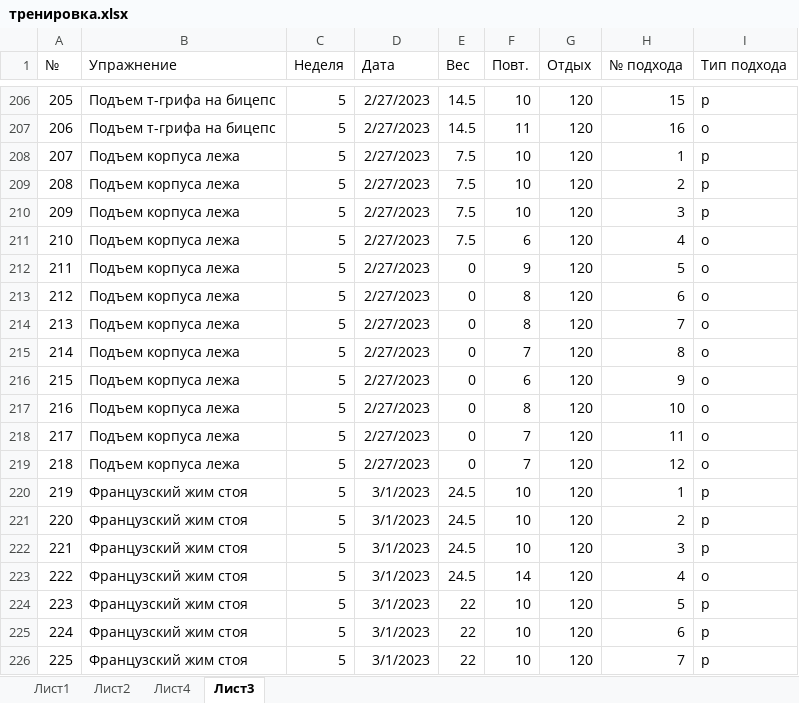
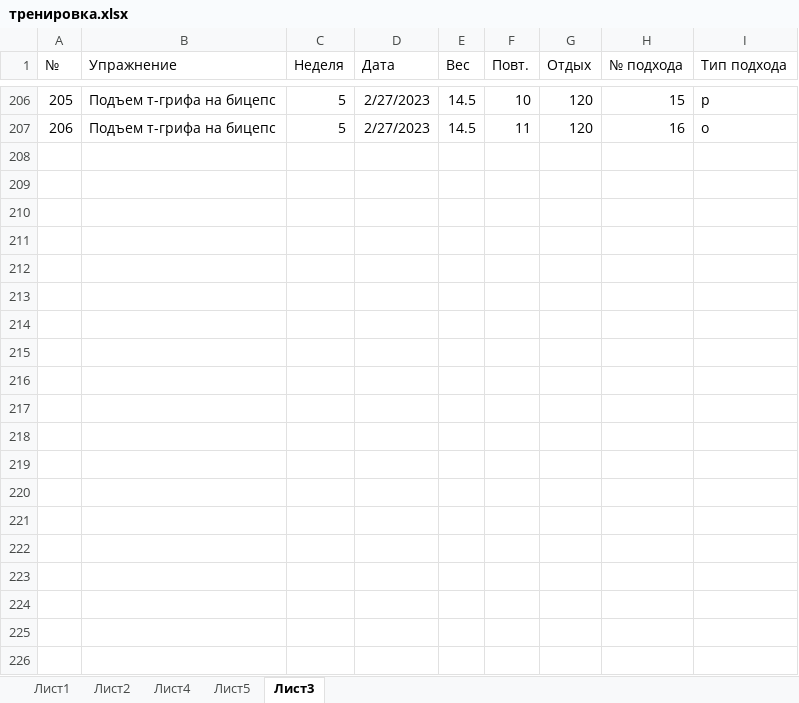
Before and after one commit to ksaruss/training, an Excel workbook: тренировка.xlsx, sheet Лист3, drawn as a sheet; only a part is shown, gaps mark what is left out; values as stored, in another font and other column widths than the file's, no borders; table styles not drawn; the diff covers the shown part only; the diff names each change by its address in the sheet, - before the commit and + after, or states it on an @@ line.

```diff
--- a/тренировка.xlsx (sheet Лист3)
+++ b/тренировка.xlsx (sheet Лист3)
+sheet tab: Лист5
@@ row 208 hidden: 207 | Подъем корпуса лежа | 5 | 2/27/2023 | 7.5 | 10 | 120 | 1 | р @@
@@ row 209 hidden: 208 | Подъем корпуса лежа | 5 | 2/27/2023 | 7.5 | 10 | 120 | 2 | р @@
@@ row 210 hidden: 209 | Подъем корпуса лежа | 5 | 2/27/2023 | 7.5 | 10 | 120 | 3 | р @@
@@ row 211 hidden: 210 | Подъем корпуса лежа | 5 | 2/27/2023 | 7.5 | 6 | 120 | 4 | о @@
@@ row 212 hidden: 211 | Подъем корпуса лежа | 5 | 2/27/2023 | 0 | 9 | 120 | 5 | о @@
@@ row 213 hidden: 212 | Подъем корпуса лежа | 5 | 2/27/2023 | 0 | 8 | 120 | 6 | о @@
@@ row 214 hidden: 213 | Подъем корпуса лежа | 5 | 2/27/2023 | 0 | 8 | 120 | 7 | о @@
@@ row 215 hidden: 214 | Подъем корпуса лежа | 5 | 2/27/2023 | 0 | 7 | 120 | 8 | о @@
@@ row 216 hidden: 215 | Подъем корпуса лежа | 5 | 2/27/2023 | 0 | 6 | 120 | 9 | о @@
@@ row 217 hidden: 216 | Подъем корпуса лежа | 5 | 2/27/2023 | 0 | 8 | 120 | 10 | о @@
@@ row 218 hidden: 217 | Подъем корпуса лежа | 5 | 2/27/2023 | 0 | 7 | 120 | 11 | о @@
@@ row 219 hidden: 218 | Подъем корпуса лежа | 5 | 2/27/2023 | 0 | 7 | 120 | 12 | о @@
@@ row 220 hidden: 219 | Французcкий жим стоя | 5 | 3/1/2023 | 24.5 | 10 | 120 | 1 | р @@
@@ row 221 hidden: 220 | Французcкий жим стоя | 5 | 3/1/2023 | 24.5 | 10 | 120 | 2 | р @@
@@ row 222 hidden: 221 | Французcкий жим стоя | 5 | 3/1/2023 | 24.5 | 10 | 120 | 3 | р @@
@@ row 223 hidden: 222 | Французcкий жим стоя | 5 | 3/1/2023 | 24.5 | 14 | 120 | 4 | о @@
@@ row 224 hidden: 223 | Французcкий жим стоя | 5 | 3/1/2023 | 22 | 10 | 120 | 5 | р @@
@@ row 225 hidden: 224 | Французcкий жим стоя | 5 | 3/1/2023 | 22 | 10 | 120 | 6 | р @@
@@ row 226 hidden: 225 | Французcкий жим стоя | 5 | 3/1/2023 | 22 | 10 | 120 | 7 | р @@
```
Also changed, not shown: 159 hidden or unhidden rows elsewhere in this sheet, sheet Лист1, hidden cells, 2 other files.
